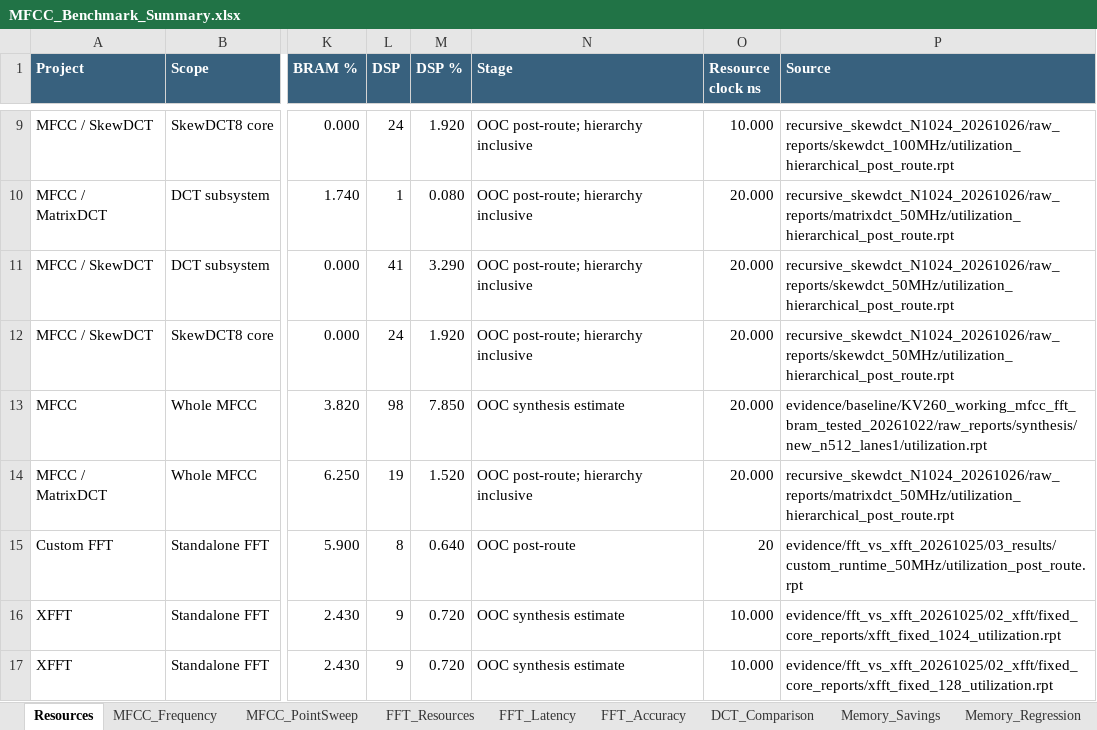
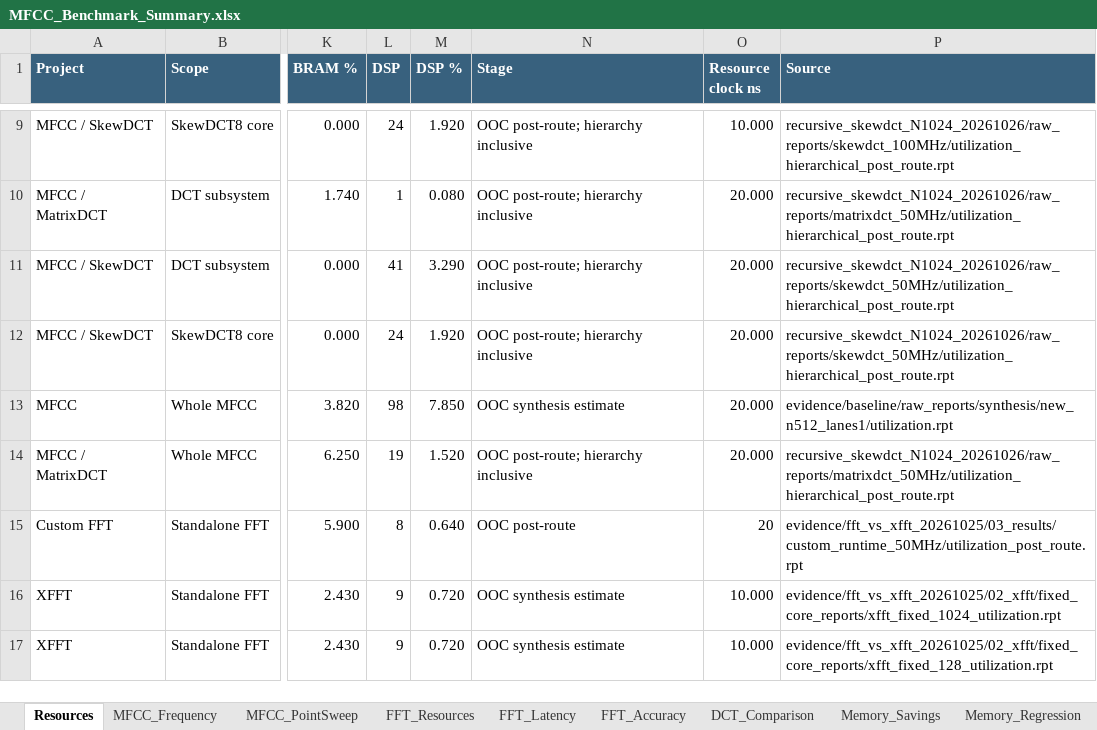
Before and after one commit to NoireSchwarz/mfcc_on_fpga, an Excel workbook: docs/benchmarks/MFCC_Benchmark_Summary.xlsx, sheet Resources, drawn as a sheet; only a part is shown, gaps mark what is left out; values as stored, in another font and other column widths than the file's, no borders; the diff names each change by its address in the sheet, - before the commit and + after, or states it on an @@ line.

Commit message:
Shorten baseline benchmark evidence paths for Windows
Remove the redundant archive-name directory and update source paths in the merged workbook, JSON and CSVs. Preserve original evidence bytes and all selected benchmark values.

```diff
--- a/docs/benchmarks/MFCC_Benchmark_Summary.xlsx (sheet Resources)
+++ b/docs/benchmarks/MFCC_Benchmark_Summary.xlsx (sheet Resources)
-P13 (Source): evidence/baseline/KV260_working_mfcc_fft_bram_tested_20261022/raw_reports/synthesis/new_n512_lanes1/utilization.rpt
+P13 (Source): evidence/baseline/raw_reports/synthesis/new_n512_lanes1/utilization.rpt
```
Also changed, not shown: sheet Memory_Regression, sheet MFCC_PointSweep, sheet FFT_Latency, 28 other files.
